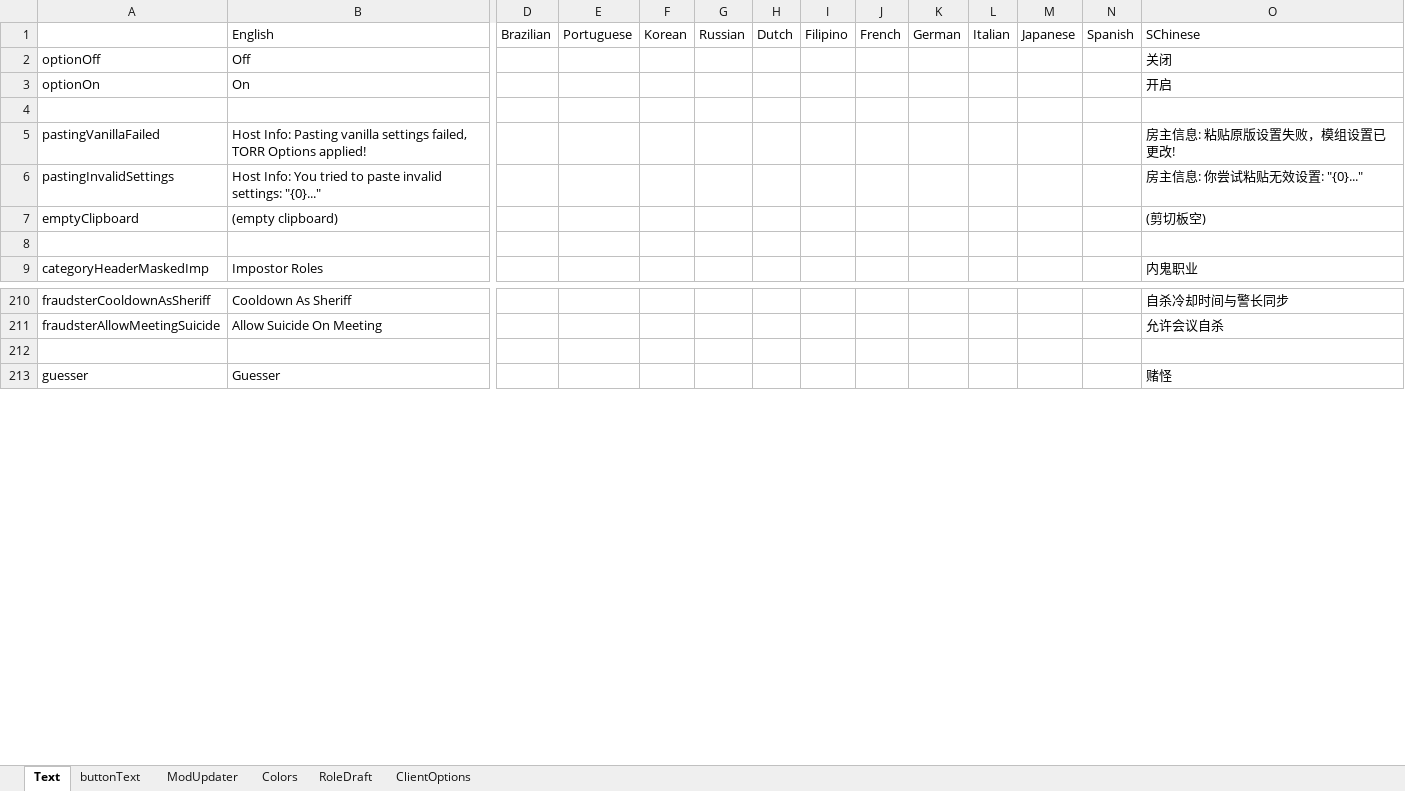
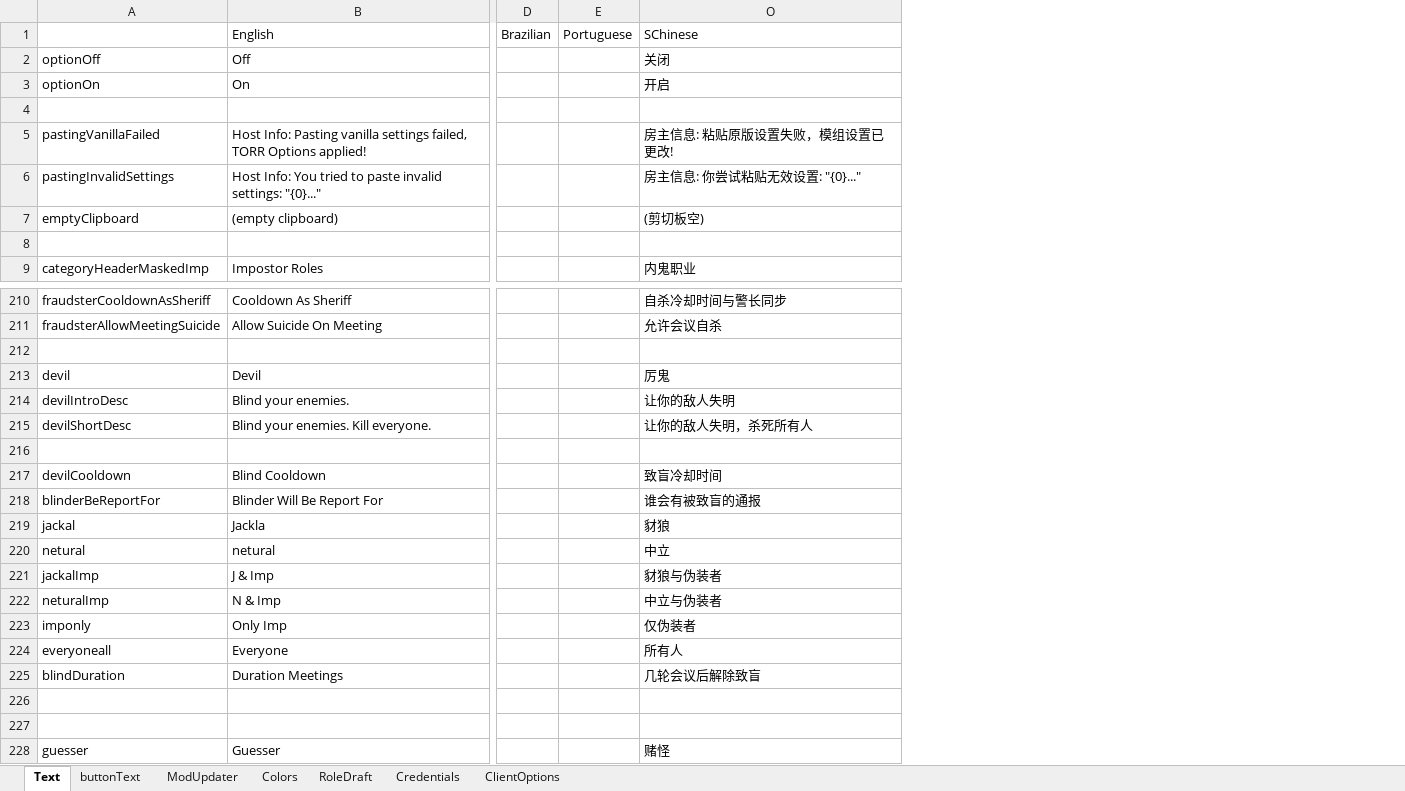
Before and after one commit to linmeideli/The-Other-Roles-Rework, an Excel workbook: Strings.xlsx, sheet Text, drawn as a sheet; only a part is shown, gaps mark what is left out; values as stored, in another font and other column widths than the file's, no borders; removed rows and columns are numbered as before the commit, all else as after; rows hold the shown columns only; the diff covers the shown part only; the diff names each change by its address in the sheet, - before the commit and + after, or states it on an @@ line.

Commit message:
MainMenuPatch修改 Translate添加 ShowFPS添加 ShowTeamPatch优化 MOTD位置修正 Devil正在编写

```diff
--- a/Strings.xlsx (sheet Text)
+++ b/Strings.xlsx (sheet Text)
+sheet tab: Credentials
@@ column F hidden, row 1: Korean @@
@@ column G hidden, row 1: Russian @@
@@ column H hidden, row 1: Dutch @@
@@ column I hidden, row 1: Filipino @@
@@ column J hidden, row 1: French @@
@@ column K hidden, row 1: German @@
@@ column L hidden, row 1: Italian @@
@@ column M hidden, row 1: Japanese @@
@@ column N hidden, row 1: Spanish @@
+row 212: (empty)
+row 213: devil | Devil |  |  | 厉鬼
+row 214: devilIntroDesc | Blind your enemies. |  |  | 让你的敌人失明
+row 215: devilShortDesc | Blind your enemies. Kill everyone. |  |  | 让你的敌人失明，杀死所有人
+row 216: (empty)
+row 217: devilCooldown | Blind Cooldown |  |  | 致盲冷却时间
+row 218: blinderBeReportFor | Blinder Will Be Report For |  |  | 谁会有被致盲的通报
+row 219: jackal | Jackla |  |  | 豺狼
+row 220: netural | netural |  |  | 中立
+row 221: jackalImp | J & Imp |  |  | 豺狼与伪装者
+row 222: neturalImp | N & Imp |  |  | 中立与伪装者
+row 223: imponly | Only Imp |  |  | 仅伪装者
+row 224: everyoneall | Everyone |  |  | 所有人
+row 225: blindDuration | Duration Meetings |  |  | 几轮会议后解除致盲
+row 226: (empty)
```
Also changed, not shown: 2 added rows elsewhere in this sheet, sheet ClientOptions, sheet buttonText, 19 other files.
